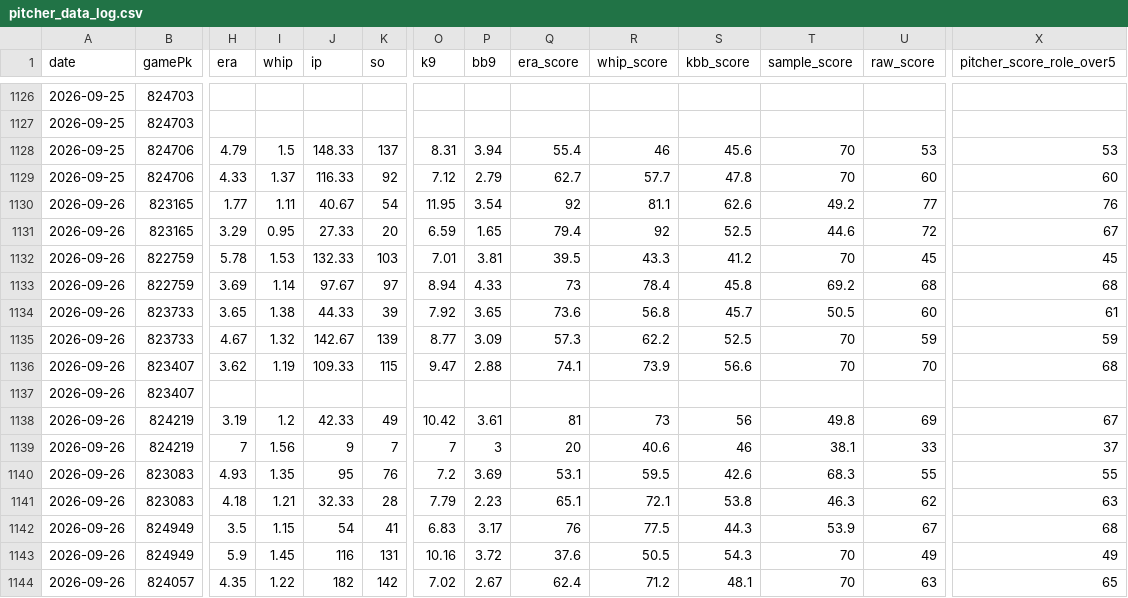
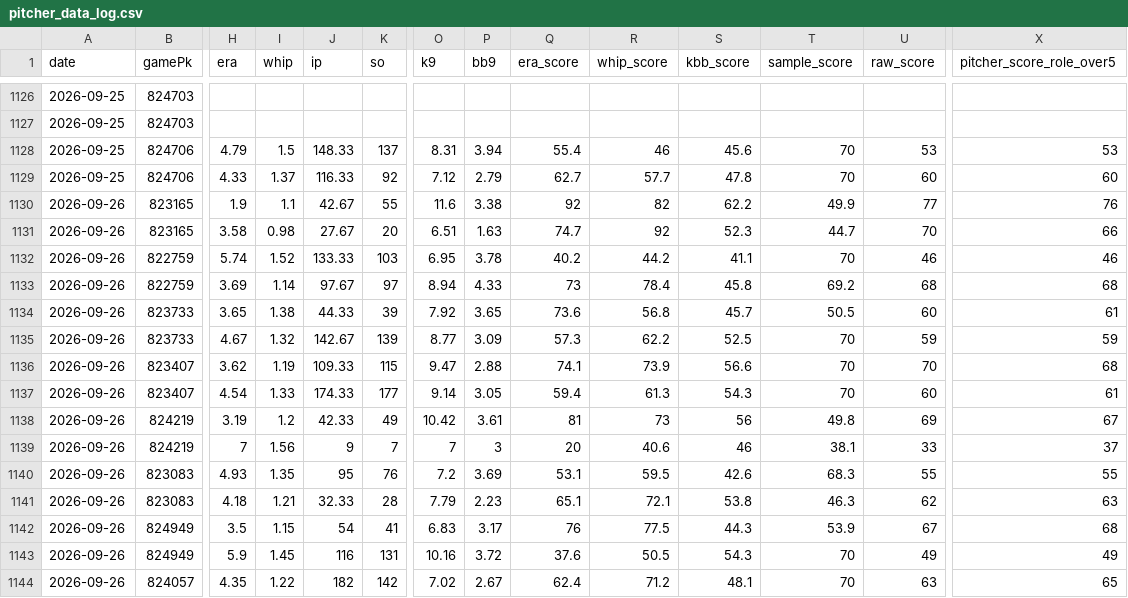
Before and after one commit to flychico/lydiaslab, a CSV file: data/calibration/pitcher_data_log.csv, drawn as a sheet; only a part is shown, gaps mark what is left out; removed rows and columns are numbered as before the commit, all else as after; rows hold the shown columns only; the diff covers the shown part only; the diff names each change by its address in the sheet, - before the commit and + after, or states it on an @@ line.

```diff
--- a/data/calibration/pitcher_data_log.csv
+++ b/data/calibration/pitcher_data_log.csv
-H1130 (era): 1.77
+H1130 (era): 1.9
-I1130 (whip): 1.11
+I1130 (whip): 1.1
-J1130 (ip): 40.67
+J1130 (ip): 42.67
-K1130 (so): 54
+K1130 (so): 55
-O1130 (k9): 11.95
+O1130 (k9): 11.6
-P1130 (bb9): 3.54
+P1130 (bb9): 3.38
-R1130 (whip_score): 81.1
+R1130 (whip_score): 82
-S1130 (kbb_score): 62.6
+S1130 (kbb_score): 62.2
-T1130 (sample_score): 49.2
+T1130 (sample_score): 49.9
-H1131 (era): 3.29
+H1131 (era): 3.58
-I1131 (whip): 0.95
+I1131 (whip): 0.98
-J1131 (ip): 27.33
+J1131 (ip): 27.67
-O1131 (k9): 6.59
+O1131 (k9): 6.51
-P1131 (bb9): 1.65
+P1131 (bb9): 1.63
-Q1131 (era_score): 79.4
+Q1131 (era_score): 74.7
-S1131 (kbb_score): 52.5
+S1131 (kbb_score): 52.3
-T1131 (sample_score): 44.6
+T1131 (sample_score): 44.7
-U1131 (raw_score): 72
+U1131 (raw_score): 70
-X1131 (pitcher_score_role_over5): 67
+X1131 (pitcher_score_role_over5): 66
-H1132 (era): 5.78
+H1132 (era): 5.74
-I1132 (whip): 1.53
+I1132 (whip): 1.52
-J1132 (ip): 132.33
+J1132 (ip): 133.33
-O1132 (k9): 7.01
+O1132 (k9): 6.95
-P1132 (bb9): 3.81
+P1132 (bb9): 3.78
-Q1132 (era_score): 39.5
+Q1132 (era_score): 40.2
-R1132 (whip_score): 43.3
+R1132 (whip_score): 44.2
-S1132 (kbb_score): 41.2
+S1132 (kbb_score): 41.1
-U1132 (raw_score): 45
+U1132 (raw_score): 46
-X1132 (pitcher_score_role_over5): 45
+X1132 (pitcher_score_role_over5): 46
-row 1137: 2026-09-26 | 823407
+row 1137: 2026-09-26 | 823407 | 4.54 | 1.33 | 174.33 | 177 | 9.14 | 3.05 | 59.4 | 61.3 | 54.3 | 70 | 60 | 61
```
Also changed, not shown: 22 edited cells elsewhere in this file, data/calibration/lab_rating_inputs_log.csv, data/calibration/pregame_attribution_log.csv, 33 other files.
